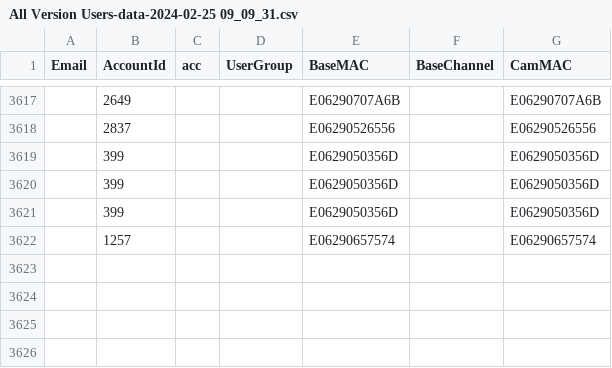
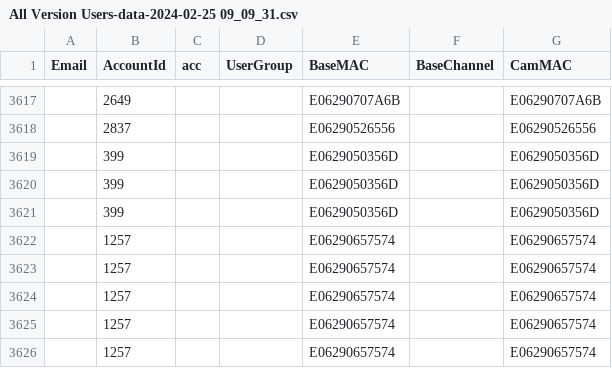
Before and after one commit to Photorithm/algo-log-analyzer, a CSV file: All Version Users-data-2024-02-25 09_09_31.csv, drawn as a sheet; only a part is shown, gaps mark what is left out; the diff names each change by its address in the sheet, - before the commit and + after, or states it on an @@ line.

```diff
--- a/All Version Users-data-2024-02-25 09_09_31.csv
+++ b/All Version Users-data-2024-02-25 09_09_31.csv
+row 3623:  | 1257 |  |  | E06290657574 |  | E06290657574
+row 3624:  | 1257 |  |  | E06290657574 |  | E06290657574
+row 3625:  | 1257 |  |  | E06290657574 |  | E06290657574
+row 3626:  | 1257 |  |  | E06290657574 |  | E06290657574
```
Also changed, not shown: 11 other files.
